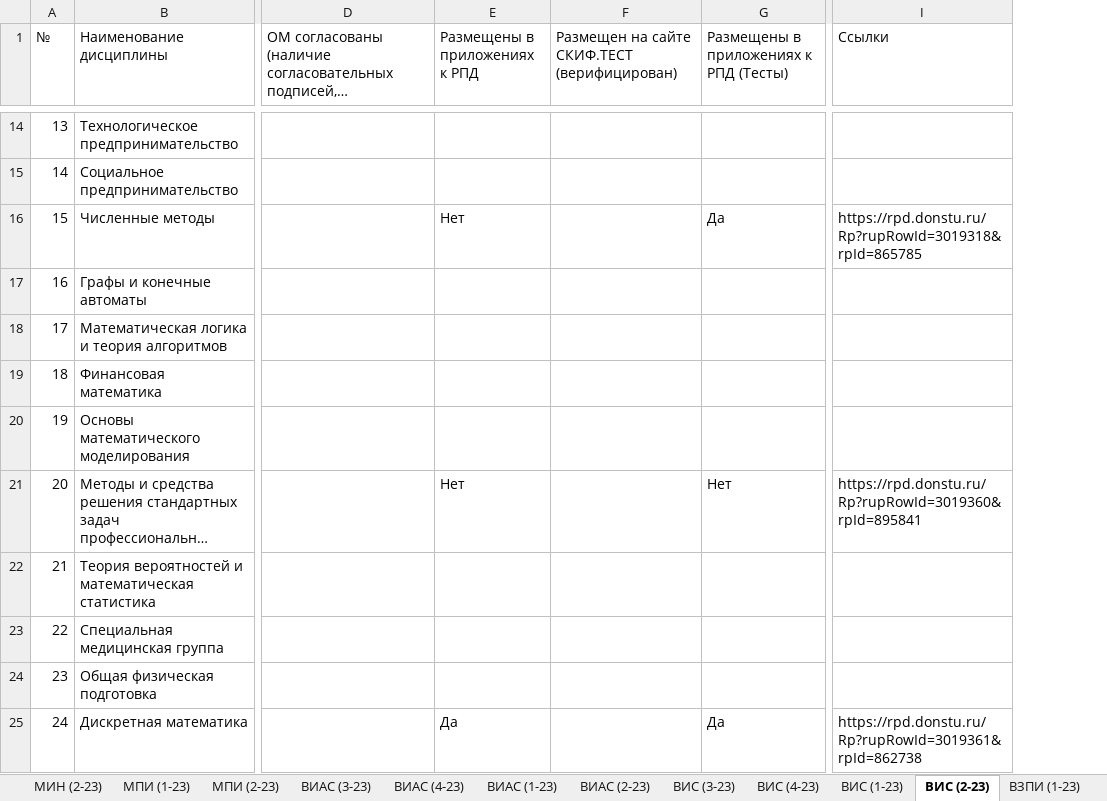
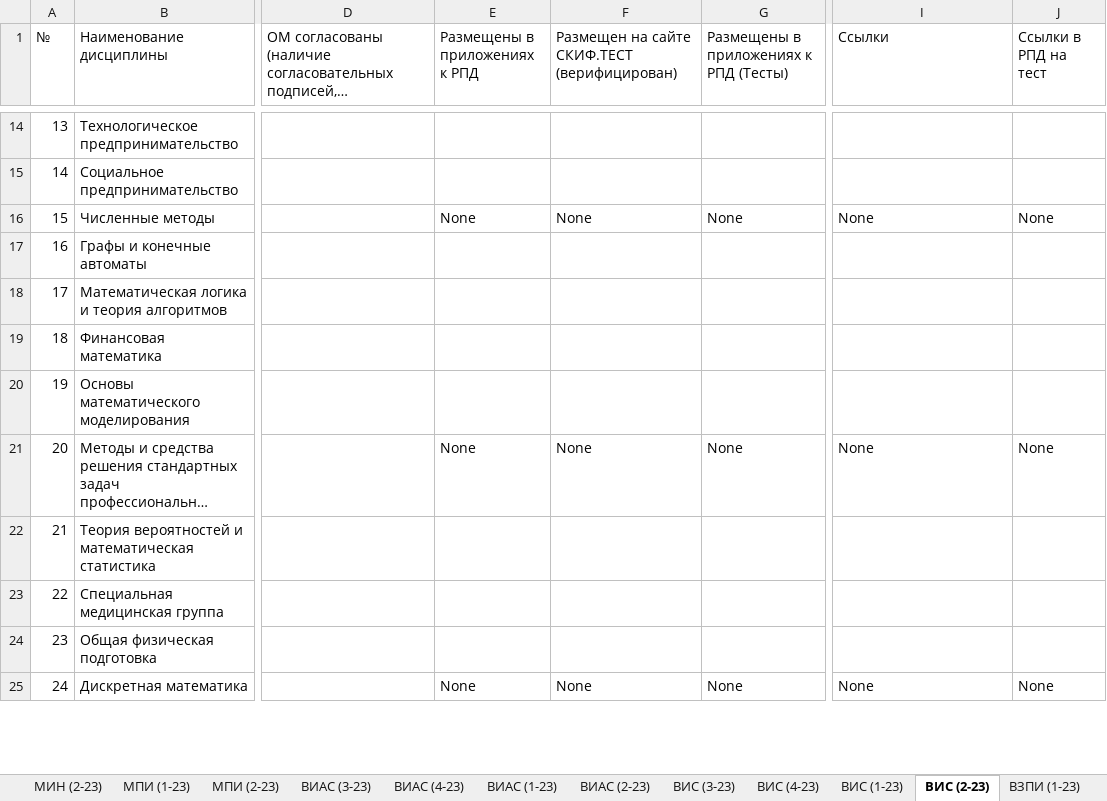
Before and after one commit to x-happy-x/dstu-testing, an Excel workbook: Карта учета ОМ и тестов2.xlsx, sheet ВИС (2-23), drawn as a sheet; only a part is shown, gaps mark what is left out; long unchanged cells end in …; values as stored, in another font and other column widths than the file's, no cell formats; the diff covers the shown part only; the diff names each change by its address in the sheet, - before the commit and + after, or states it on an @@ line.

```diff
--- a/Карта учета ОМ и тестов2.xlsx (sheet ВИС (2-23))
+++ b/Карта учета ОМ и тестов2.xlsx (sheet ВИС (2-23))
+column J (Ссылки в РПД на тест), rows 16-25: None |  |  |  |  | None |  |  |  | None
-E16 (Размещены в приложениях к РПД): Нет
+E16 (Размещены в приложениях к РПД): None
-F16: (empty)
+F16: None
-G16: Да
+G16: None
-I16 (Ссылки): https://rpd.donstu.ru/Rp?rupRowId=3019318&rpId=865785
+I16 (Ссылки): None
-E21 (Размещены в приложениях к РПД): Нет
+E21 (Размещены в приложениях к РПД): None
-F21: (empty)
+F21: None
-G21: Нет
+G21: None
-I21 (Ссылки): https://rpd.donstu.ru/Rp?rupRowId=3019360&rpId=895841
+I21 (Ссылки): None
-E25 (Размещены в приложениях к РПД): Да
+E25 (Размещены в приложениях к РПД): None
-F25: (empty)
+F25: None
-G25: Да
+G25: None
-I25 (Ссылки): https://rpd.donstu.ru/Rp?rupRowId=3019361&rpId=862738
+I25 (Ссылки): None
```
Also changed, not shown: 122 edited cells elsewhere in this sheet, sheet ВИАС (1-23), sheet ВИАС (2-23), sheet ВИАС (4-23), sheet ВИС (4-23), sheet ВИС (1-23), sheet ВИАС (3-23), 15 more sheets, cell formats, 14 other files.
